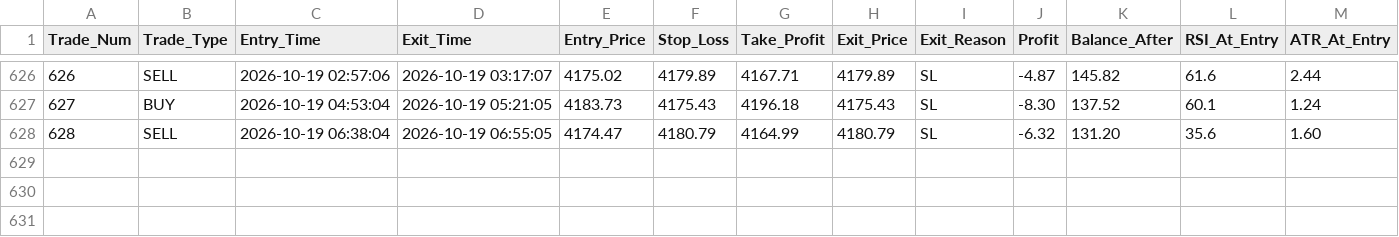
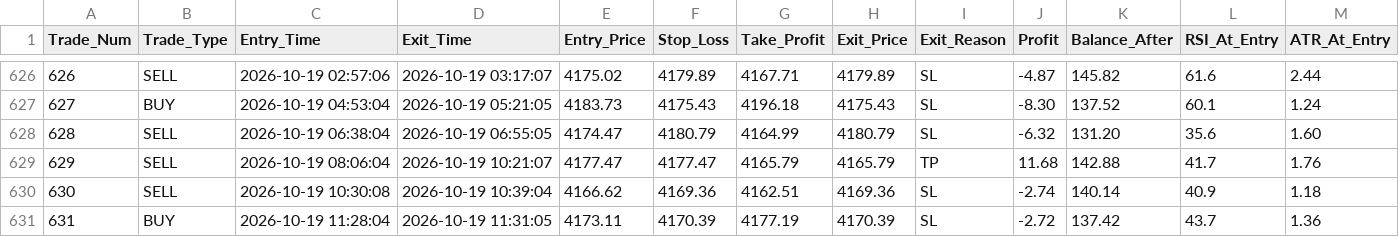
Before and after one commit to shashidaren/gold-trading-bot, a CSV file: trades.csv, drawn as a sheet; only a part is shown, gaps mark what is left out; rows hold the shown columns only; the diff names each change by its address in the sheet, - before the commit and + after, or states it on an @@ line.

Commit message:
data collection 282

```diff
--- a/trades.csv
+++ b/trades.csv
+row 629: 629 | SELL | 2026-10-19 08:06:04 | 2026-10-19 10:21:07 | 4177.47 | 4177.47 | 4165.79 | 4165.79 | TP | 11.68 | 142.88 | 41.7 | 1.76
+row 630: 630 | SELL | 2026-10-19 10:30:08 | 2026-10-19 10:39:04 | 4166.62 | 4169.36 | 4162.51 | 4169.36 | SL | -2.74 | 140.14 | 40.9 | 1.18
+row 631: 631 | BUY | 2026-10-19 11:28:04 | 2026-10-19 11:31:05 | 4173.11 | 4170.39 | 4177.19 | 4170.39 | SL | -2.72 | 137.42 | 43.7 | 1.36
```
Also changed, not shown: skipped_trades.csv, 4 other files.
